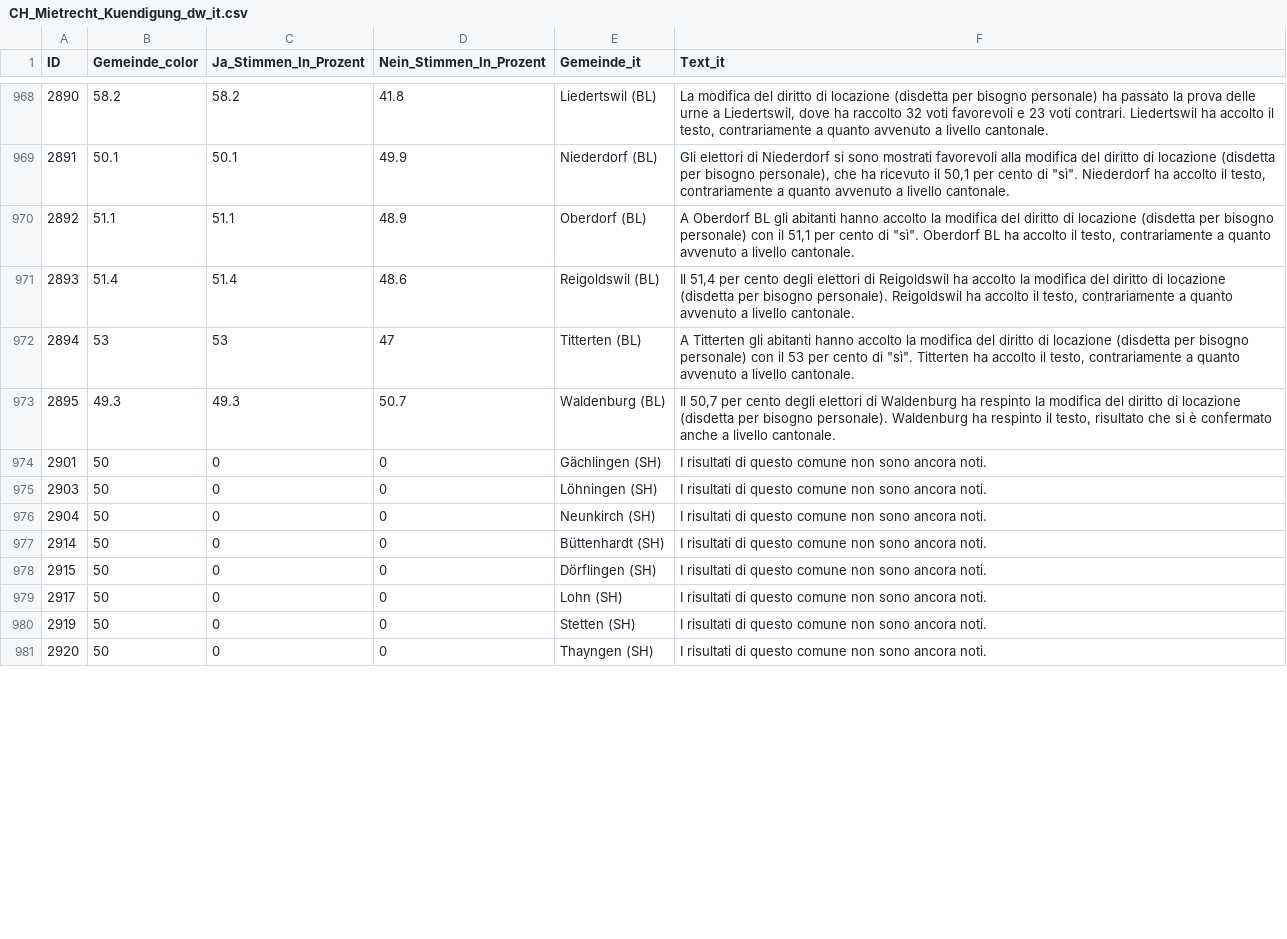
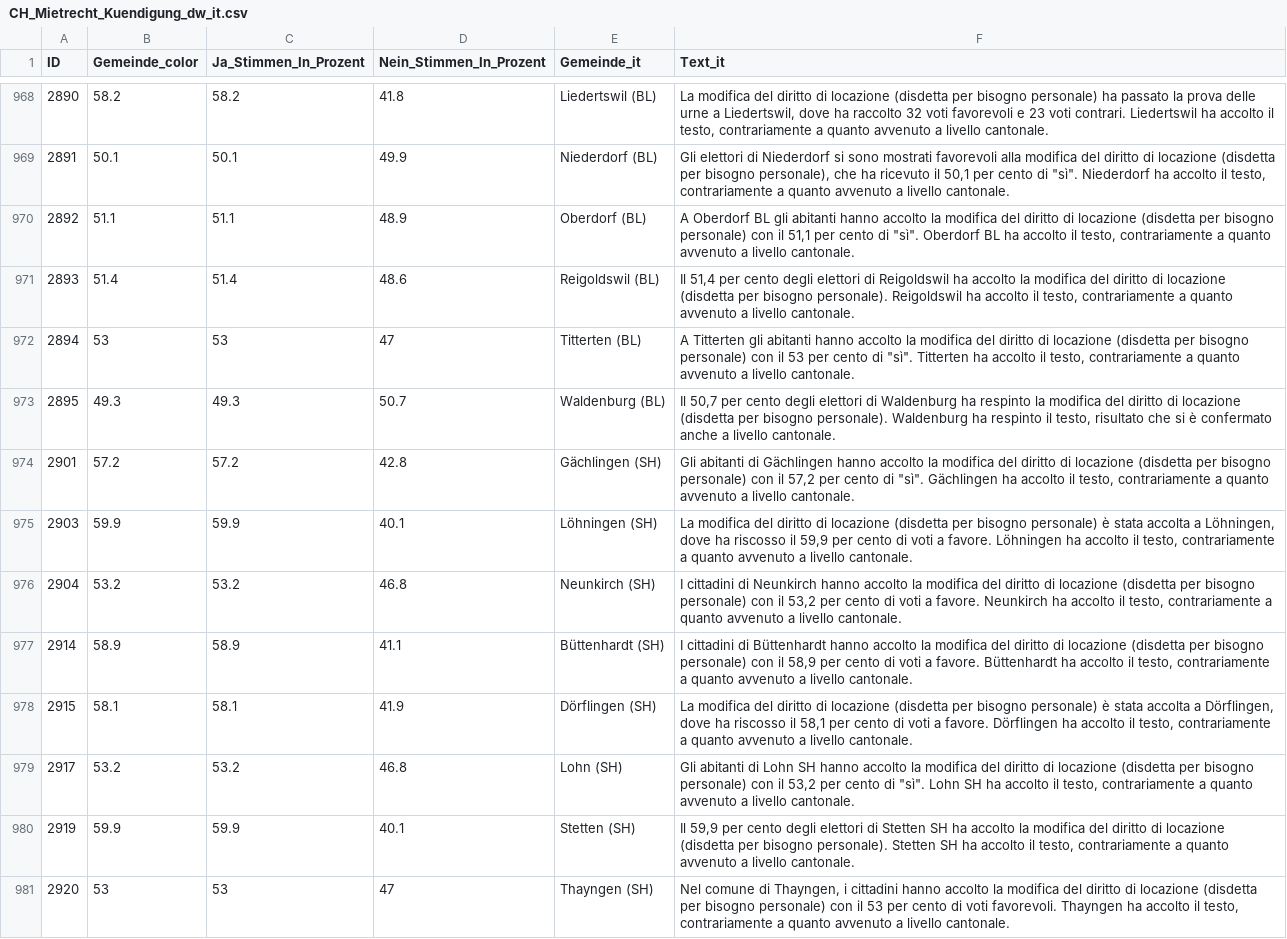
Before and after one commit to awp-finanznachrichten/lena_november2024, a CSV file: Output_Switzerland/CH_Mietrecht_Kuendigung_dw_it.csv, drawn as a sheet; only a part is shown, gaps mark what is left out; the diff covers the shown part only.

```diff
--- a/Output_Switzerland/CH_Mietrecht_Kuendigung_dw_it.csv
+++ b/Output_Switzerland/CH_Mietrecht_Kuendigung_dw_it.csv
@@ -973,9 +973,9 @@
 2895,49.3,49.3,50.7,"Waldenburg (BL)","Il 50,7 per cento degli elettori di Waldenburg ha respinto la modifica del diritto di locazione (disdetta per bisogno personale). Waldenburg ha respinto il testo, risultato che si è confermato anche a livello cantonale."
-2901,50,0,0,"Gächlingen (SH)","I risultati di questo comune non sono ancora noti."
-2903,50,0,0,"Löhningen (SH)","I risultati di questo comune non sono ancora noti."
-2904,50,0,0,"Neunkirch (SH)","I risultati di questo comune non sono ancora noti."
-2914,50,0,0,"Büttenhardt (SH)","I risultati di questo comune non sono ancora noti."
-2915,50,0,0,"Dörflingen (SH)","I risultati di questo comune non sono ancora noti."
-2917,50,0,0,"Lohn (SH)","I risultati di questo comune non sono ancora noti."
-2919,50,0,0,"Stetten (SH)","I risultati di questo comune non sono ancora noti."
-2920,50,0,0,"Thayngen (SH)","I risultati di questo comune non sono ancora noti."
+2901,57.2,57.2,42.8,"Gächlingen (SH)","Gli abitanti di Gächlingen hanno accolto la modifica del diritto di locazione (disdetta per bisogno personale) con il 57,2 per cento di ""sì"". Gächlingen ha accolto il testo, contrariamente a quanto avvenuto a livello cantonale."
+2903,59.9,59.9,40.1,"Löhningen (SH)","La modifica del diritto di locazione (disdetta per bisogno personale) è stata accolta a Löhningen, dove ha riscosso il 59,9 per cento di voti a favore. Löhningen ha accolto il testo, contrariamente a quanto avvenuto a livello cantonale."
+2904,53.2,53.2,46.8,"Neunkirch (SH)","I cittadini di Neunkirch hanno accolto la modifica del diritto di locazione (disdetta per bisogno personale) con il 53,2 per cento di voti a favore. Neunkirch ha accolto il testo, contrariamente a quanto avvenuto a livello cantonale."
+2914,58.9,58.9,41.1,"Büttenhardt (SH)","I cittadini di Büttenhardt hanno accolto la modifica del diritto di locazione (disdetta per bisogno personale) con il 58,9 per cento di voti a favore. Büttenhardt ha accolto il testo, contrariamente a quanto avvenuto a livello cantonale."
+2915,58.1,58.1,41.9,"Dörflingen (SH)","La modifica del diritto di locazione (disdetta per bisogno personale) è stata accolta a Dörflingen, dove ha riscosso il 58,1 per cento di voti a favore. Dörflingen ha accolto il testo, contrariamente a quanto avvenuto a livello cantonale."
+2917,53.2,53.2,46.8,"Lohn (SH)","Gli abitanti di Lohn SH hanno accolto la modifica del diritto di locazione (disdetta per bisogno personale) con il 53,2 per cento di ""sì"". Lohn SH ha accolto il testo, contrariamente a quanto avvenuto a livello cantonale."
+2919,59.9,59.9,40.1,"Stetten (SH)","Il 59,9 per cento degli elettori di Stetten SH ha accolto la modifica del diritto di locazione (disdetta per bisogno personale). Stetten SH ha accolto il testo, contrariamente a quanto avvenuto a livello cantonale."
+2920,53,53,47,"Thayngen (SH)","Nel comune di Thayngen, i cittadini hanno accolto la modifica del diritto di locazione (disdetta per bisogno personale) con il 53 per cento di voti favorevoli. Thayngen ha accolto il testo, contrariamente a quanto avvenuto a livello cantonale."
```
Also changed, not shown: 72 edited cells elsewhere in this file, Output_Cantons/SH_CH_Gesundheitsleistungen_dw_de.csv, Output_Cantons/SH_CH_Mietrecht_Kuendigung_dw_de.csv, 26 other files.
